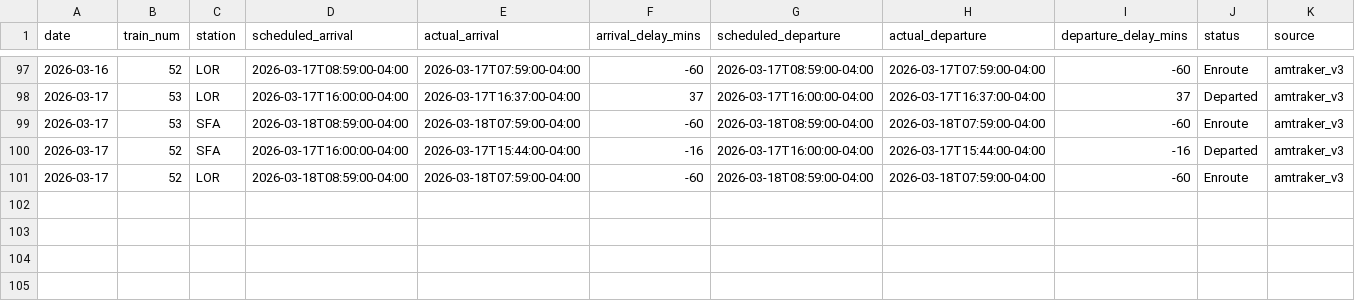
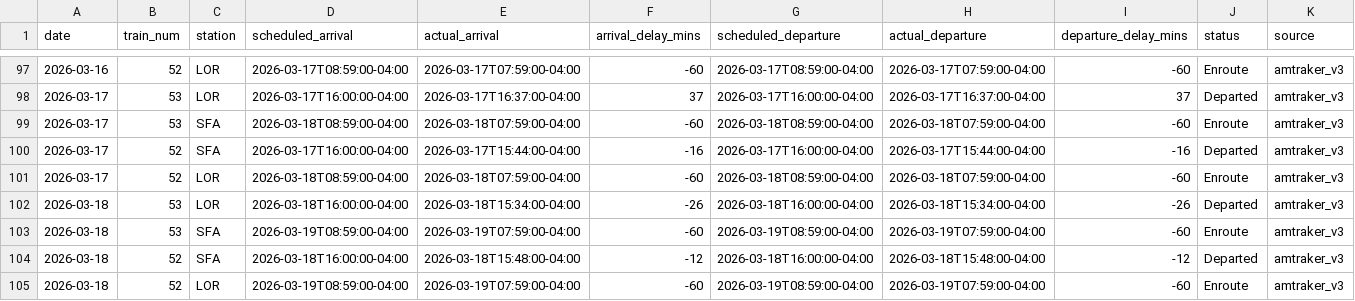
Before and after one commit to wonky4556/amtrak-auto-train-status, a CSV file: auto_train_status.csv, drawn as a sheet; only a part is shown, gaps mark what is left out.

```diff
--- a/auto_train_status.csv
+++ b/auto_train_status.csv
@@ -101 +101,5 @@ date,train_num,station,scheduled_arrival,actual_arrival,arrival_delay_mins,sched
 2026-03-17,52,LOR,2026-03-18T08:59:00-04:00,2026-03-18T07:59:00-04:00,-60,2026-03-18T08:59:00-04:00,2026-03-18T07:59:00-04:00,-60,Enroute,amtraker_v3
+2026-03-18,53,LOR,2026-03-18T16:00:00-04:00,2026-03-18T15:34:00-04:00,-26,2026-03-18T16:00:00-04:00,2026-03-18T15:34:00-04:00,-26,Departed,amtraker_v3
+2026-03-18,53,SFA,2026-03-19T08:59:00-04:00,2026-03-19T07:59:00-04:00,-60,2026-03-19T08:59:00-04:00,2026-03-19T07:59:00-04:00,-60,Enroute,amtraker_v3
+2026-03-18,52,SFA,2026-03-18T16:00:00-04:00,2026-03-18T15:48:00-04:00,-12,2026-03-18T16:00:00-04:00,2026-03-18T15:48:00-04:00,-12,Departed,amtraker_v3
+2026-03-18,52,LOR,2026-03-19T08:59:00-04:00,2026-03-19T07:59:00-04:00,-60,2026-03-19T08:59:00-04:00,2026-03-19T07:59:00-04:00,-60,Enroute,amtraker_v3
```
